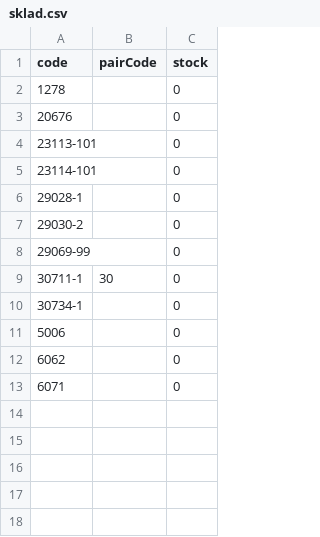
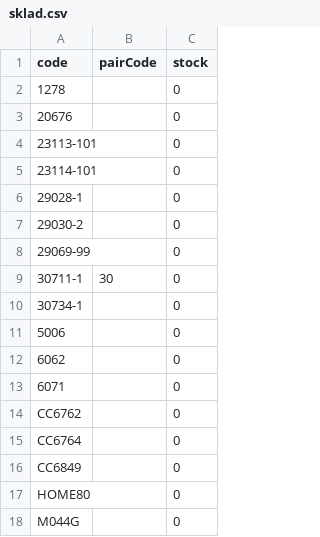
Before and after one commit to Stzboril/kosmetikaeva-sklad, a CSV file: ke_importu/sklad.csv, drawn as a sheet; the diff names each change by its address in the sheet, - before the commit and + after, or states it on an @@ line.

```diff
--- a/ke_importu/sklad.csv
+++ b/ke_importu/sklad.csv
+row 14: CC6762 |  | 0
+row 15: CC6764 |  | 0
+row 16: CC6849 |  | 0
+row 17: HOME80 |  | 0
+row 18: M044G |  | 0
```
Also changed, not shown: 3 other files.
